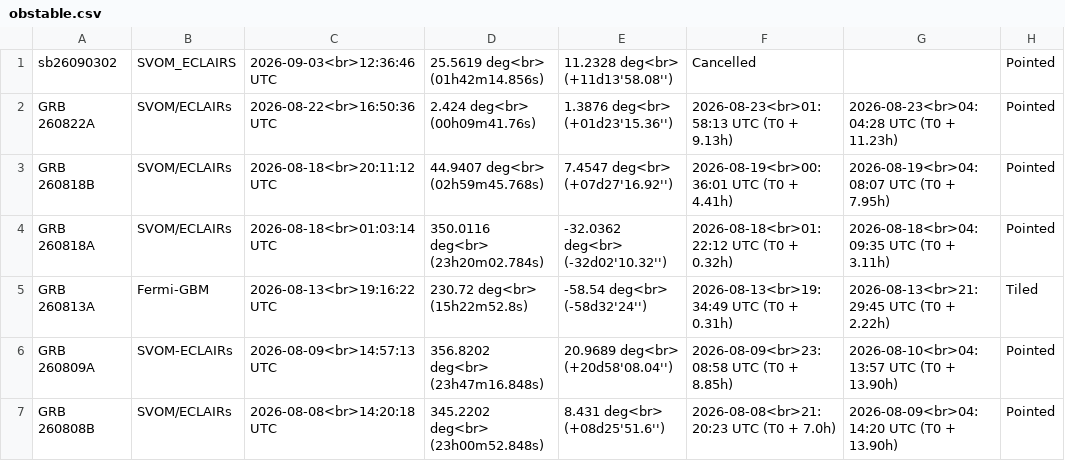
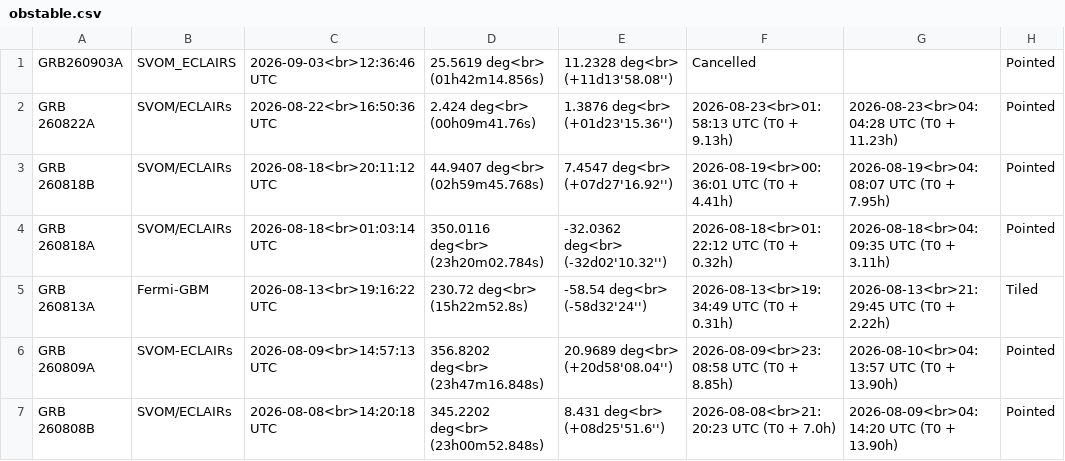
Before and after one commit to grbhess/grbhess.github.io, a CSV file: obstable.csv, drawn as a sheet; only a part is shown; the diff names each change by its address in the sheet, - before the commit and + after, or states it on an @@ line.

Commit message:
Automated Astro-COLIBRI commit: change of GRB260903A by Sofia Bisero

```diff
--- a/obstable.csv
+++ b/obstable.csv
-A1: sb26090302
+A1: GRB260903A
```
